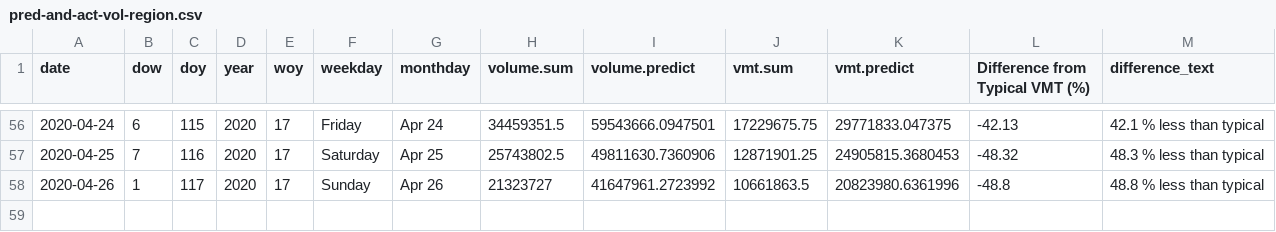
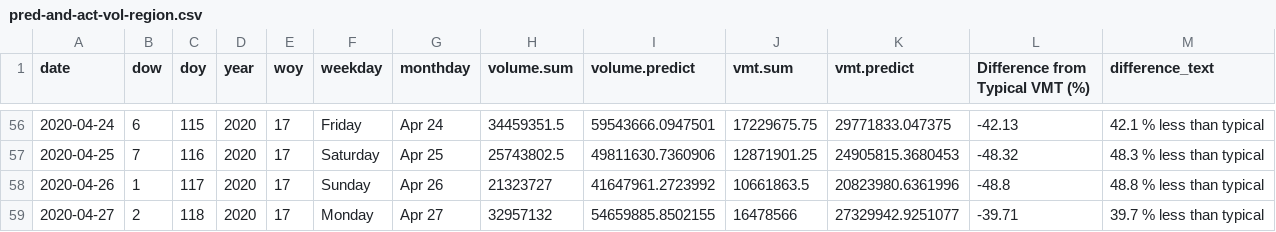
Before and after one commit to Metropolitan-Council/loop-sensor-trends, a CSV file: output/pred-and-act-vol-region.csv, drawn as a sheet; only a part is shown, gaps mark what is left out.

```diff
--- a/output/pred-and-act-vol-region.csv
+++ b/output/pred-and-act-vol-region.csv
@@ -58 +58,2 @@ date,dow,doy,year,woy,weekday,monthday,volume.sum,volume.predict,vmt.sum,vmt.pre
 2020-04-26,1,117,2020,17,Sunday,Apr 26,21323727,41647961.2723992,10661863.5,20823980.6361996,-48.8,48.8 % less than typical
+2020-04-27,2,118,2020,17,Monday,Apr 27,32957132,54659885.8502155,16478566,27329942.9251077,-39.71,39.7 % less than typical
```
Also changed, not shown: covid.traffic.trends/data-raw/pred-and-act-vol-region.csv, output/diff-vol-state.csv, 4 other files.
